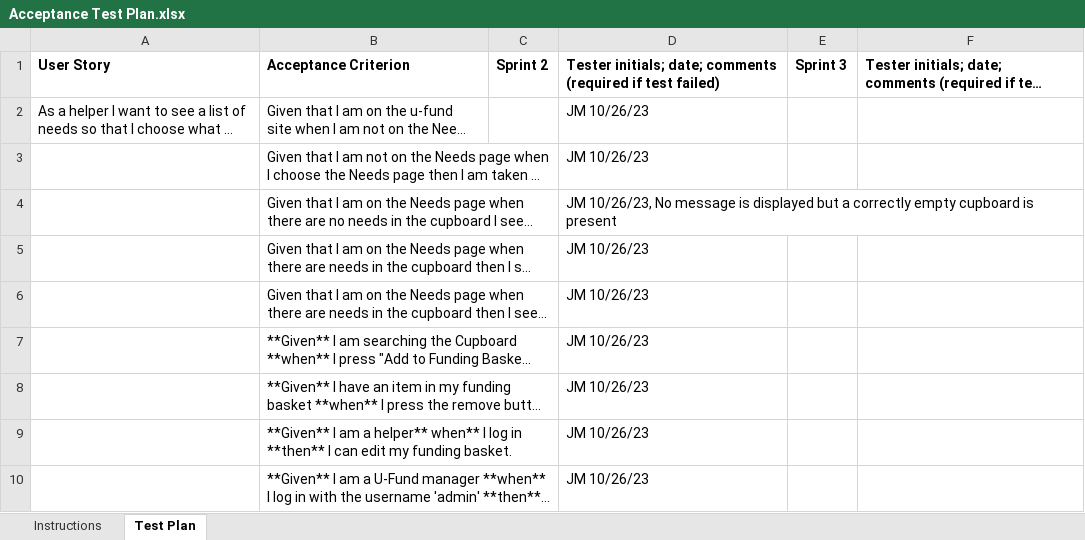
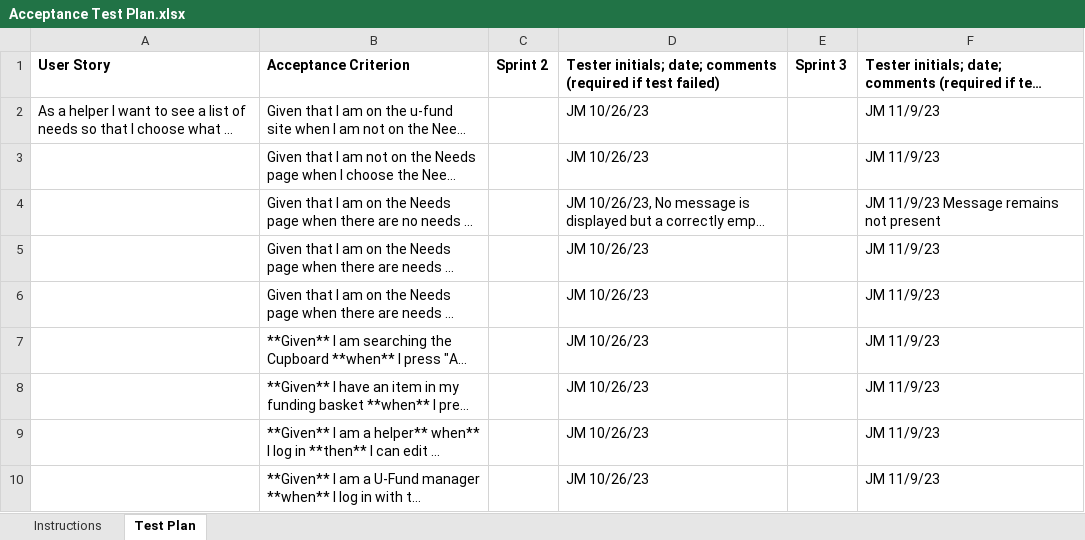
Before and after one commit to noahlago/UFund, an Excel workbook: etc/Acceptance Test Plan.xlsx, sheet Test Plan, drawn as a sheet; only a part is shown; long unchanged cells end in …; values as stored, in another font and other column widths than the file's, no borders; conditional formats not drawn; the diff covers the shown part only; the diff names each change by its address in the sheet, - before the commit and + after, or states it on an @@ line.

Commit message:
atp update

```diff
--- a/etc/Acceptance Test Plan.xlsx (sheet Test Plan)
+++ b/etc/Acceptance Test Plan.xlsx (sheet Test Plan)
-F2:F3: (empty)
+F2:F3: JM 11/9/23
-F4: (empty)
+F4: JM 11/9/23 Message remains not present
-F5:F10: (empty)
+F5:F10: JM 11/9/23
```
Also changed, not shown: 5 added rows and 4 edited cells elsewhere in this sheet.
